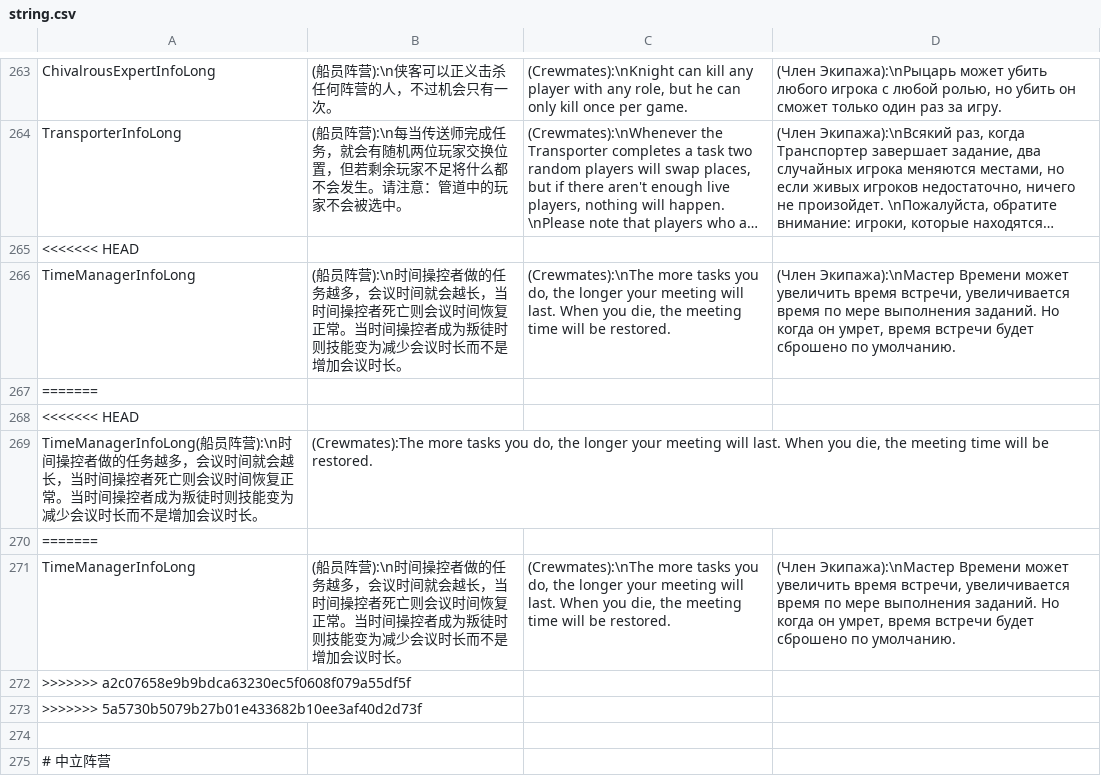
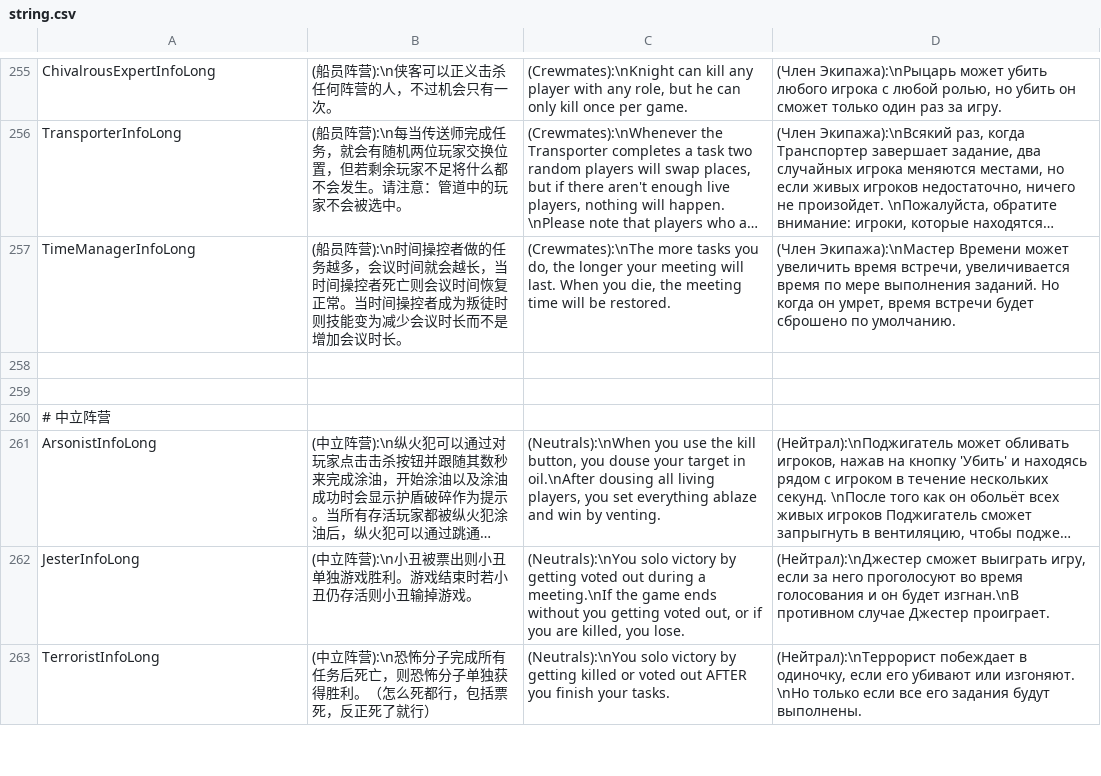
Before and after one commit to tukasa0001/TownOfHost, a CSV file: Resources/string.csv, drawn as a sheet; only a part is shown, gaps mark what is left out; the shorter side is filled out with more unchanged rows; long unchanged cells end in …; removed rows and columns are numbered as before the commit, all else as after; the diff covers the shown part only; the diff names each change by its address in the sheet, - before the commit and + after, or states it on an @@ line.

```diff
--- a/Resources/string.csv
+++ b/Resources/string.csv
-row 265: <<<<<<< HEAD
-A258: =======
+A258: (empty)
-row 268: <<<<<<< HEAD
-row 269: TimeManagerInfoLong(船员阵营):\n时间操控者做的任务越多，会议时间就会越长，当时间操控者死亡则会议时间恢复正常。当时间操控者成为叛徒时则技能变为减少会议时长而不是增加会议时长。 | (Crewmates):The more tasks you do, the longer your meeting will last. When you die, the meeting time will be restored.
-row 270: =======
-row 271: TimeManagerInfoLong | (船员阵营):\n时间操控者做的任务越多，会议时间就会越长，当时间操控者死亡则会议时间恢复正常。当时间操控者成为叛徒时则技能变为减少会议时长而不是增加会议时长。 | (Crewmates):\nThe more tasks you do, the longer your meeting will last. When you die, the meeting time will be restored. | (Член Экипажа):\nМастер Времени может увеличить время встречи, увеличивается время по мере выполнения заданий. Но когда он умрет, время встречи будет сброшено по умолчанию.
-row 272: >>>>>>> a2c07658e9b9bdca63230ec5f0608f079a55df5f
-row 273: >>>>>>> 5a5730b5079b27b01e433682b10ee3af40d2d73f
```
Also changed, not shown: 16 removed rows elsewhere in this file.
